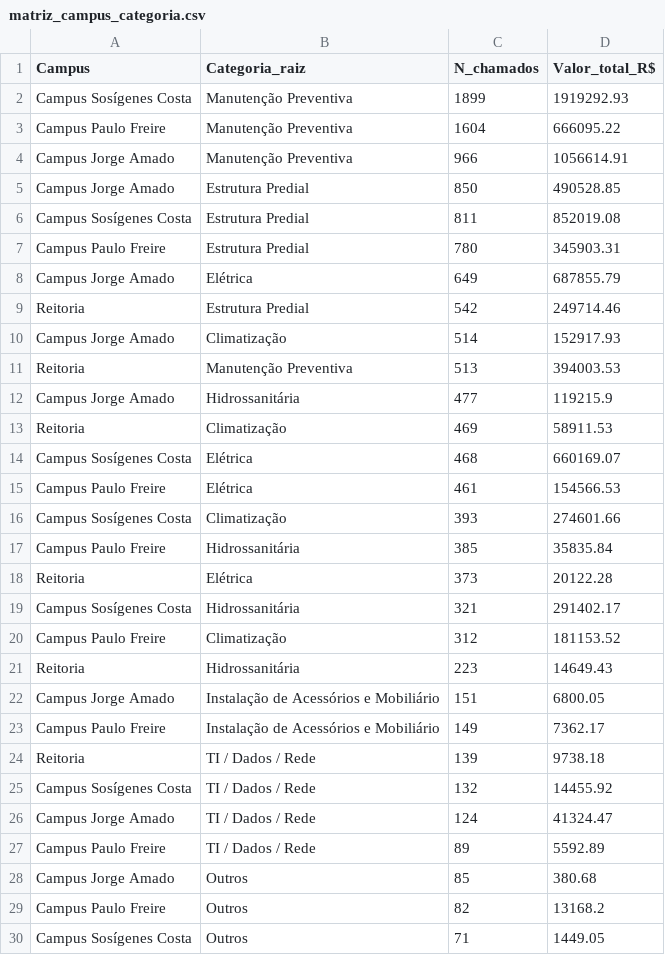
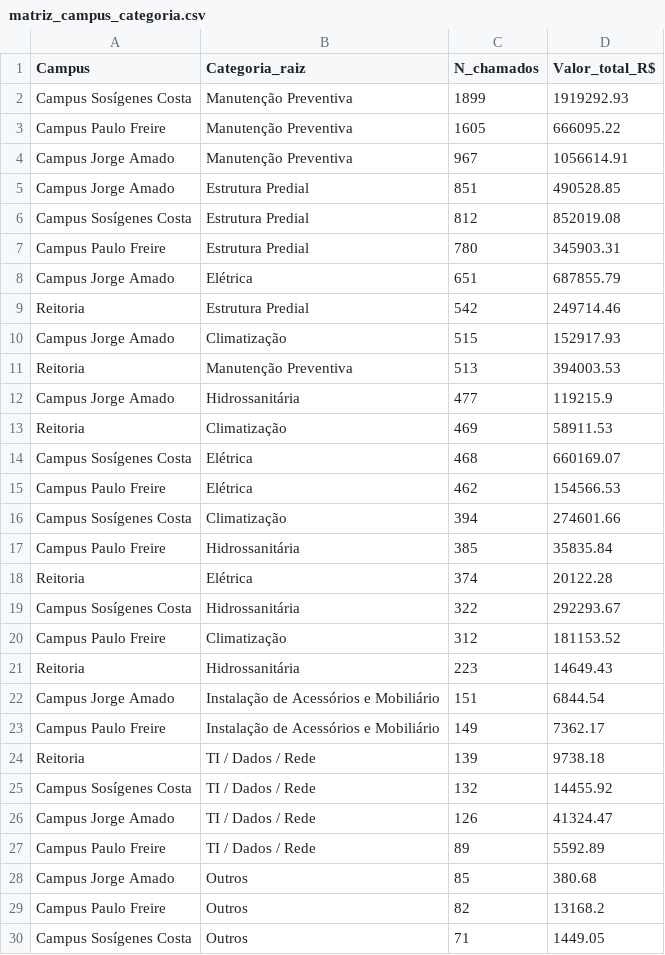
Before and after one commit to adinailson88/malha-estatisticas-associadas, a CSV file: dados_csv/matriz_campus_categoria.csv, drawn as a sheet; only a part is shown; the diff covers the shown part only.

```diff
--- a/dados_csv/matriz_campus_categoria.csv
+++ b/dados_csv/matriz_campus_categoria.csv
@@ -2,10 +2,10 @@
 Campus Sosígenes Costa,Manutenção Preventiva,1899,1919292.93
-Campus Paulo Freire,Manutenção Preventiva,1604,666095.22
-Campus Jorge Amado,Manutenção Preventiva,966,1056614.91
-Campus Jorge Amado,Estrutura Predial,850,490528.85
-Campus Sosígenes Costa,Estrutura Predial,811,852019.08
+Campus Paulo Freire,Manutenção Preventiva,1605,666095.22
+Campus Jorge Amado,Manutenção Preventiva,967,1056614.91
+Campus Jorge Amado,Estrutura Predial,851,490528.85
+Campus Sosígenes Costa,Estrutura Predial,812,852019.08
 Campus Paulo Freire,Estrutura Predial,780,345903.31
-Campus Jorge Amado,Elétrica,649,687855.79
+Campus Jorge Amado,Elétrica,651,687855.79
 Reitoria,Estrutura Predial,542,249714.46
-Campus Jorge Amado,Climatização,514,152917.93
+Campus Jorge Amado,Climatização,515,152917.93
 Reitoria,Manutenção Preventiva,513,394003.53
@@ -14,10 +14,10 @@ Reitoria,Climatização,469,58911.53
 Campus Sosígenes Costa,Elétrica,468,660169.07
-Campus Paulo Freire,Elétrica,461,154566.53
-Campus Sosígenes Costa,Climatização,393,274601.66
+Campus Paulo Freire,Elétrica,462,154566.53
+Campus Sosígenes Costa,Climatização,394,274601.66
 Campus Paulo Freire,Hidrossanitária,385,35835.84
-Reitoria,Elétrica,373,20122.28
-Campus Sosígenes Costa,Hidrossanitária,321,291402.17
+Reitoria,Elétrica,374,20122.28
+Campus Sosígenes Costa,Hidrossanitária,322,292293.67
 Campus Paulo Freire,Climatização,312,181153.52
 Reitoria,Hidrossanitária,223,14649.43
-Campus Jorge Amado,Instalação de Acessórios e Mobiliário,151,6800.05
+Campus Jorge Amado,Instalação de Acessórios e Mobiliário,151,6844.54
 Campus Paulo Freire,Instalação de Acessórios e Mobiliário,149,7362.17
@@ -25,3 +25,3 @@ Reitoria,TI / Dados / Rede,139,9738.18
 Campus Sosígenes Costa,TI / Dados / Rede,132,14455.92
-Campus Jorge Amado,TI / Dados / Rede,124,41324.47
+Campus Jorge Amado,TI / Dados / Rede,126,41324.47
 Campus Paulo Freire,TI / Dados / Rede,89,5592.89
```
Also changed, not shown: 1 removed row and 1 edited cell elsewhere in this file, dados_csv/ranking_campus.csv, dados_csv/ranking_categoria.csv, 16 other files.
